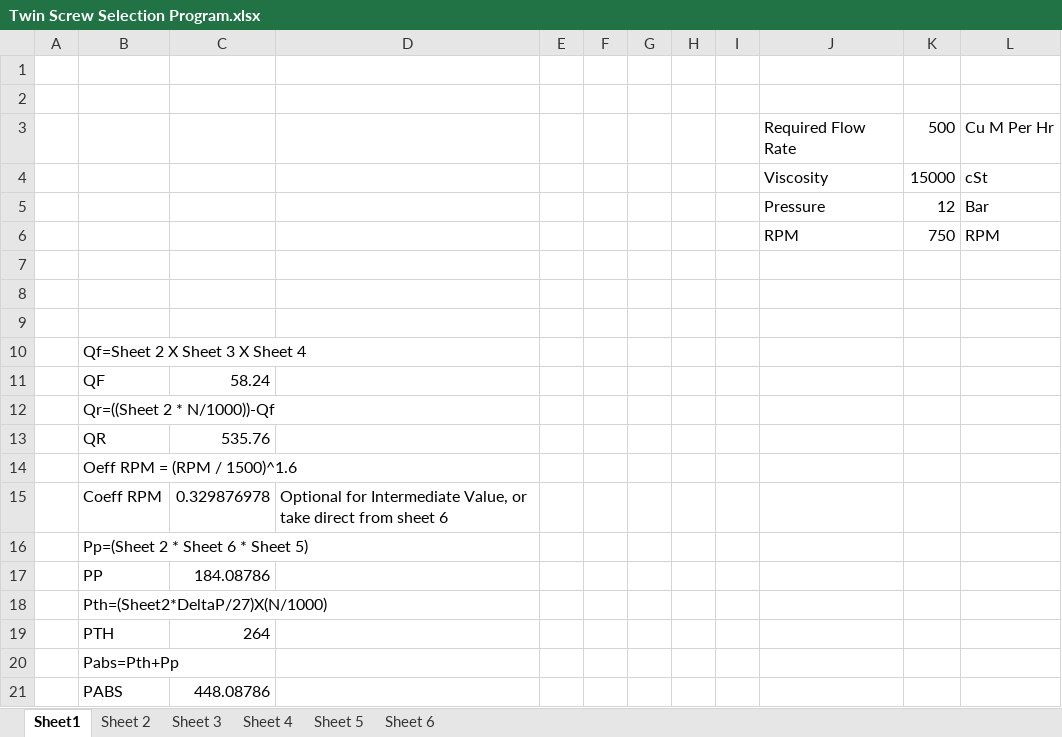
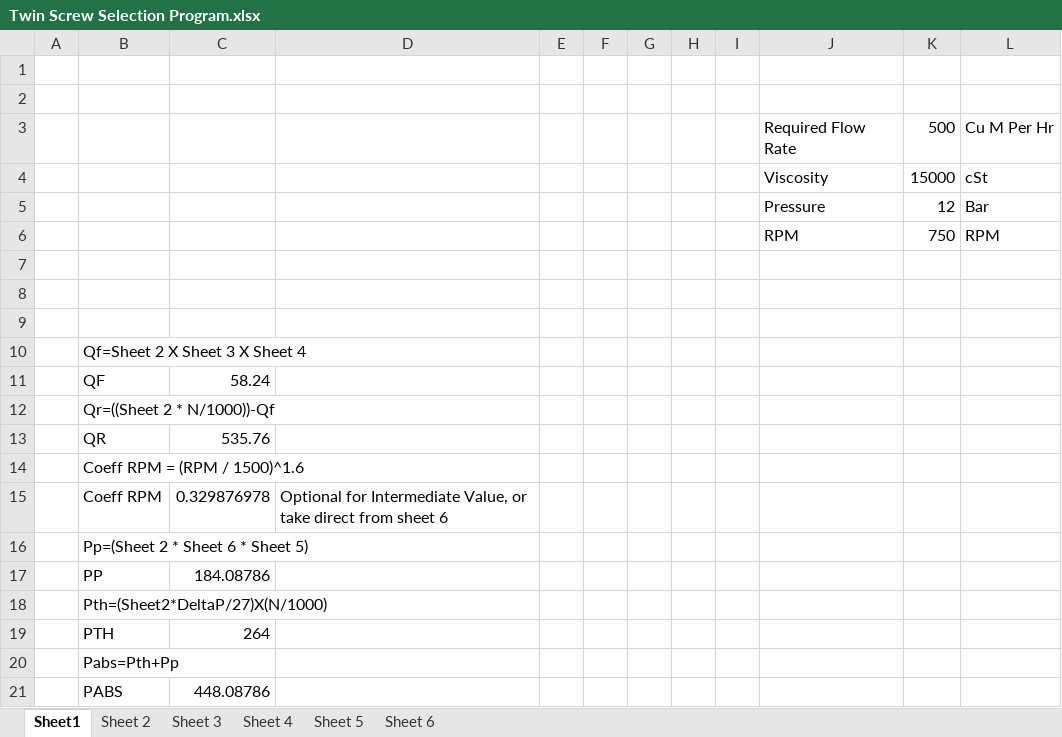
Before and after one commit to kartik1225/matlab_app, an Excel workbook: Twin Screw Selection Program.xlsx, sheet Sheet1, drawn as a sheet; values as stored, in another font and other column widths than the file's, no borders; the diff names each change by its address in the sheet, - before the commit and + after, or states it on an @@ line.

```diff
--- a/Twin Screw Selection Program.xlsx (sheet Sheet1)
+++ b/Twin Screw Selection Program.xlsx (sheet Sheet1)
-B14: Oeff RPM = (RPM / 1500)^1.6
+B14: Coeff RPM = (RPM / 1500)^1.6
```
Also changed, not shown: mod_2_sheet_2.xlsx, 8 other files.
